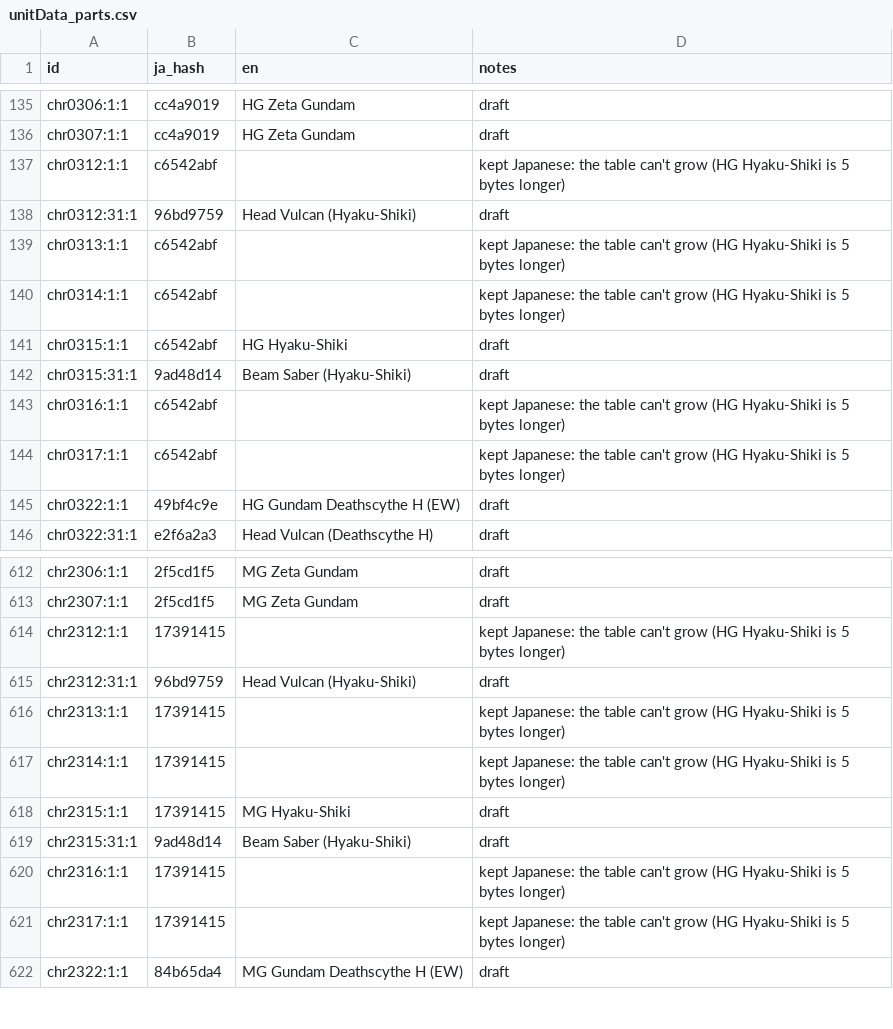
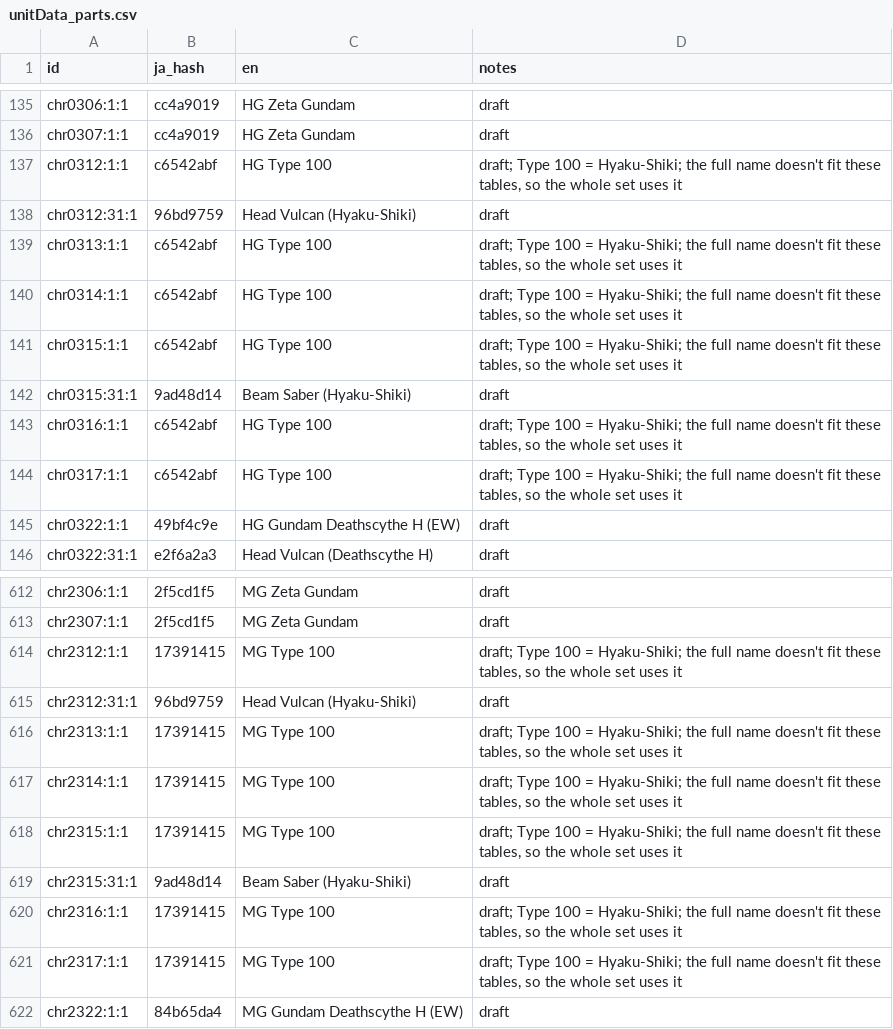
Before and after one commit to irxd/gundam-breaker-vita-en, a CSV file: text/unitData_parts.csv, drawn as a sheet; only a part is shown, gaps mark what is left out; the diff covers the shown part only.

```diff
--- a/text/unitData_parts.csv
+++ b/text/unitData_parts.csv
@@ -136,10 +136,10 @@ chr0306:1:1,cc4a9019,HG Zeta Gundam,draft
 chr0307:1:1,cc4a9019,HG Zeta Gundam,draft
-chr0312:1:1,c6542abf,,kept Japanese: the table can't grow (HG Hyaku-Shiki is 5 bytes longer)
+chr0312:1:1,c6542abf,HG Type 100,"draft; Type 100 = Hyaku-Shiki; the full name doesn't fit these tables, so the whole set uses it"
 chr0312:31:1,96bd9759,Head Vulcan (Hyaku-Shiki),draft
-chr0313:1:1,c6542abf,,kept Japanese: the table can't grow (HG Hyaku-Shiki is 5 bytes longer)
-chr0314:1:1,c6542abf,,kept Japanese: the table can't grow (HG Hyaku-Shiki is 5 bytes longer)
-chr0315:1:1,c6542abf,HG Hyaku-Shiki,draft
+chr0313:1:1,c6542abf,HG Type 100,"draft; Type 100 = Hyaku-Shiki; the full name doesn't fit these tables, so the whole set uses it"
+chr0314:1:1,c6542abf,HG Type 100,"draft; Type 100 = Hyaku-Shiki; the full name doesn't fit these tables, so the whole set uses it"
+chr0315:1:1,c6542abf,HG Type 100,"draft; Type 100 = Hyaku-Shiki; the full name doesn't fit these tables, so the whole set uses it"
 chr0315:31:1,9ad48d14,Beam Saber (Hyaku-Shiki),draft
-chr0316:1:1,c6542abf,,kept Japanese: the table can't grow (HG Hyaku-Shiki is 5 bytes longer)
-chr0317:1:1,c6542abf,,kept Japanese: the table can't grow (HG Hyaku-Shiki is 5 bytes longer)
+chr0316:1:1,c6542abf,HG Type 100,"draft; Type 100 = Hyaku-Shiki; the full name doesn't fit these tables, so the whole set uses it"
+chr0317:1:1,c6542abf,HG Type 100,"draft; Type 100 = Hyaku-Shiki; the full name doesn't fit these tables, so the whole set uses it"
 chr0322:1:1,49bf4c9e,HG Gundam Deathscythe H (EW),draft
@@ -613,10 +613,10 @@ chr2306:1:1,2f5cd1f5,MG Zeta Gundam,draft
 chr2307:1:1,2f5cd1f5,MG Zeta Gundam,draft
-chr2312:1:1,17391415,,kept Japanese: the table can't grow (HG Hyaku-Shiki is 5 bytes longer)
+chr2312:1:1,17391415,MG Type 100,"draft; Type 100 = Hyaku-Shiki; the full name doesn't fit these tables, so the whole set uses it"
 chr2312:31:1,96bd9759,Head Vulcan (Hyaku-Shiki),draft
-chr2313:1:1,17391415,,kept Japanese: the table can't grow (HG Hyaku-Shiki is 5 bytes longer)
-chr2314:1:1,17391415,,kept Japanese: the table can't grow (HG Hyaku-Shiki is 5 bytes longer)
-chr2315:1:1,17391415,MG Hyaku-Shiki,draft
+chr2313:1:1,17391415,MG Type 100,"draft; Type 100 = Hyaku-Shiki; the full name doesn't fit these tables, so the whole set uses it"
+chr2314:1:1,17391415,MG Type 100,"draft; Type 100 = Hyaku-Shiki; the full name doesn't fit these tables, so the whole set uses it"
+chr2315:1:1,17391415,MG Type 100,"draft; Type 100 = Hyaku-Shiki; the full name doesn't fit these tables, so the whole set uses it"
 chr2315:31:1,9ad48d14,Beam Saber (Hyaku-Shiki),draft
-chr2316:1:1,17391415,,kept Japanese: the table can't grow (HG Hyaku-Shiki is 5 bytes longer)
-chr2317:1:1,17391415,,kept Japanese: the table can't grow (HG Hyaku-Shiki is 5 bytes longer)
+chr2316:1:1,17391415,MG Type 100,"draft; Type 100 = Hyaku-Shiki; the full name doesn't fit these tables, so the whole set uses it"
+chr2317:1:1,17391415,MG Type 100,"draft; Type 100 = Hyaku-Shiki; the full name doesn't fit these tables, so the whole set uses it"
 chr2322:1:1,84b65da4,MG Gundam Deathscythe H (EW),draft
```
Also changed, not shown: 10 edited cells elsewhere in this file, 8 other files.
